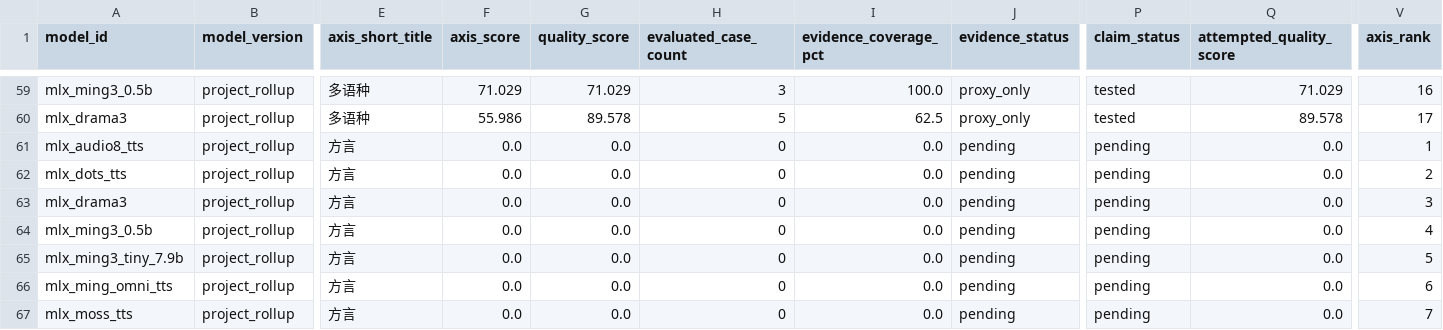
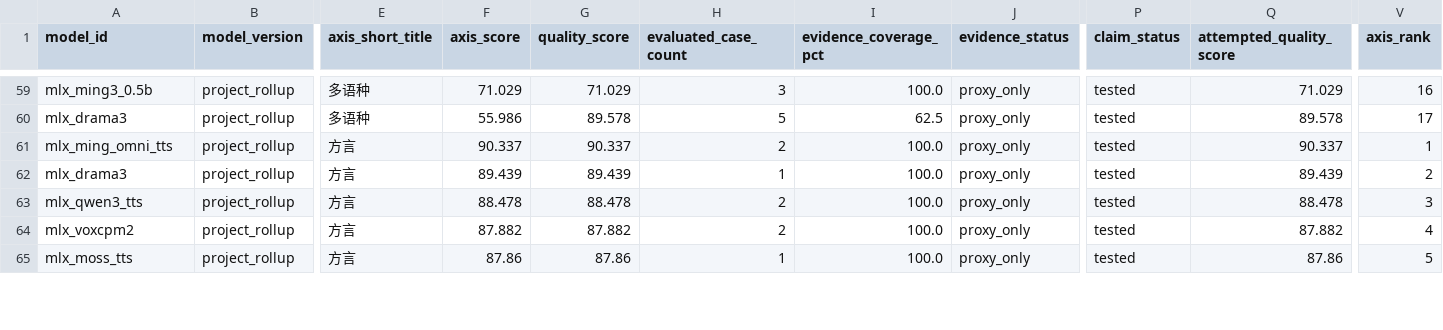
Before and after one commit to vanch007/mlx-tts-benchmarks, a CSV file: reports/v02_plus_vieneu_lux_scenema_20260610_091619_capability_hexagon_specialty.csv, drawn as a sheet; only a part is shown, gaps mark what is left out; removed rows and columns are numbered as before the commit, all else as after; rows hold the shown columns only; the diff covers the shown part only; the diff names each change by its address in the sheet, - before the commit and + after, or states it on an @@ line.

```diff
--- a/reports/v02_plus_vieneu_lux_scenema_20260610_091619_capability_hexagon_specialty.csv
+++ b/reports/v02_plus_vieneu_lux_scenema_20260610_091619_capability_hexagon_specialty.csv
-row 61: mlx_audio8_tts | project_rollup | 方言 | 0.0 | 0.0 | 0 | 0.0 | pending | pending | 0.0 | 1
-row 62: mlx_dots_tts | project_rollup | 方言 | 0.0 | 0.0 | 0 | 0.0 | pending | pending | 0.0 | 2
+row 61: mlx_ming_omni_tts | project_rollup | 方言 | 90.337 | 90.337 | 2 | 100.0 | proxy_only | tested | 90.337 | 1
-F62 (axis_score): 0.0
+F62 (axis_score): 89.439
-G62 (quality_score): 0.0
+G62 (quality_score): 89.439
-H62 (evaluated_case_count): 0
+H62 (evaluated_case_count): 1
-I62:I63 (evidence_coverage_pct): 0.0
+I62:I63 (evidence_coverage_pct): 100.0
-J62:J63 (evidence_status): pending
+J62:J63 (evidence_status): proxy_only
-P62:P63 (claim_status): pending
+P62:P63 (claim_status): tested
-Q62 (attempted_quality_score): 0.0
+Q62 (attempted_quality_score): 89.439
-V62 (axis_rank): 3
+V62 (axis_rank): 2
-A63 (model_id): mlx_ming3_0.5b
+A63 (model_id): mlx_qwen3_tts
-F63 (axis_score): 0.0
+F63 (axis_score): 88.478
-G63 (quality_score): 0.0
+G63 (quality_score): 88.478
-H63 (evaluated_case_count): 0
+H63 (evaluated_case_count): 2
-Q63 (attempted_quality_score): 0.0
+Q63 (attempted_quality_score): 88.478
-V63 (axis_rank): 4
+V63 (axis_rank): 3
-row 65: mlx_ming3_tiny_7.9b | project_rollup | 方言 | 0.0 | 0.0 | 0 | 0.0 | pending | pending | 0.0 | 5
-A64 (model_id): mlx_ming_omni_tts
+A64 (model_id): mlx_voxcpm2
-F64 (axis_score): 0.0
+F64 (axis_score): 87.882
-G64 (quality_score): 0.0
+G64 (quality_score): 87.882
-H64 (evaluated_case_count): 0
+H64 (evaluated_case_count): 2
-I64:I65 (evidence_coverage_pct): 0.0
+I64:I65 (evidence_coverage_pct): 100.0
-J64:J65 (evidence_status): pending
+J64:J65 (evidence_status): proxy_only
-P64:P65 (claim_status): pending
+P64:P65 (claim_status): tested
-Q64 (attempted_quality_score): 0.0
+Q64 (attempted_quality_score): 87.882
-V64 (axis_rank): 6
+V64 (axis_rank): 4
-F65 (axis_score): 0.0
+F65 (axis_score): 87.86
-G65 (quality_score): 0.0
+G65 (quality_score): 87.86
-H65 (evaluated_case_count): 0
+H65 (evaluated_case_count): 1
-Q65 (attempted_quality_score): 0.0
+Q65 (attempted_quality_score): 87.86
-V65 (axis_rank): 7
+V65 (axis_rank): 5
```
Also changed, not shown: 2 added rows and 22 edited cells elsewhere in this file, reports/v02_plus_vieneu_lux_scenema_20260610_091619.leaderboard.csv, reports/v02_plus_vieneu_lux_scenema_20260610_091619.superseded_rows.csv, 12 other files.
